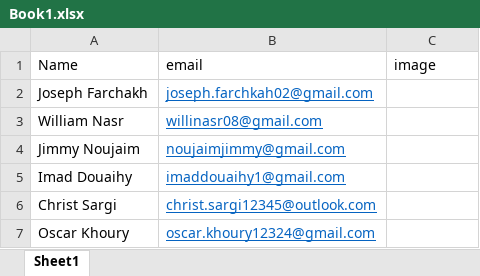
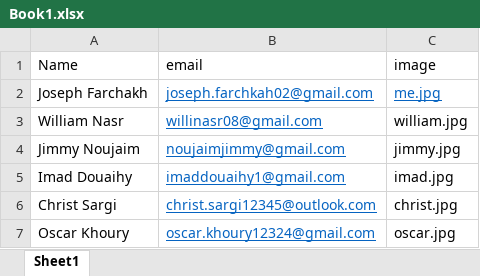
Before and after one commit to ZOUZOUF02/FIRSTHW, an Excel workbook: Book1.xlsx, sheet Sheet1, drawn as a sheet; values as stored, in another font and other column widths than the file's, no borders; the diff names each change by its address in the sheet, - before the commit and + after, or states it on an @@ line.

```diff
--- a/Book1.xlsx (sheet Sheet1)
+++ b/Book1.xlsx (sheet Sheet1)
-C2 (image): (empty)
+C2 (image): me.jpg
-C3 (image): (empty)
+C3 (image): william.jpg
-C4 (image): (empty)
+C4 (image): jimmy.jpg
-C5 (image): (empty)
+C5 (image): imad.jpg
-C6 (image): (empty)
+C6 (image): christ.jpg
-C7 (image): (empty)
+C7 (image): oscar.jpg
```
Also changed, not shown: 13 other files.
